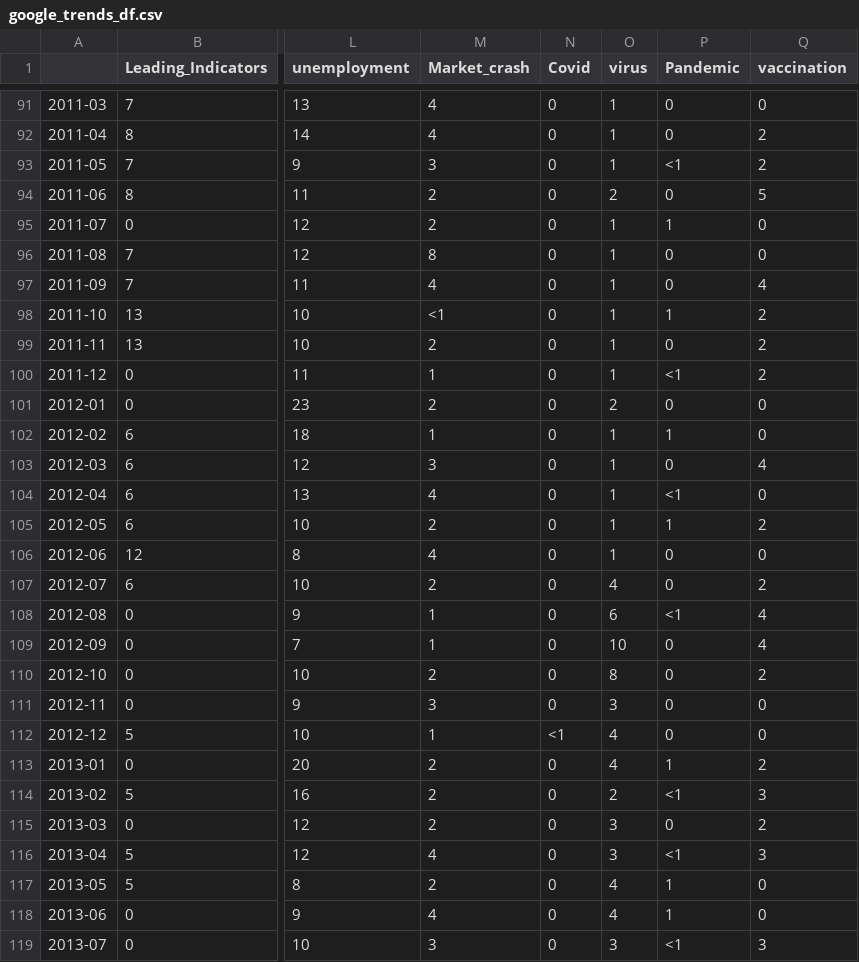
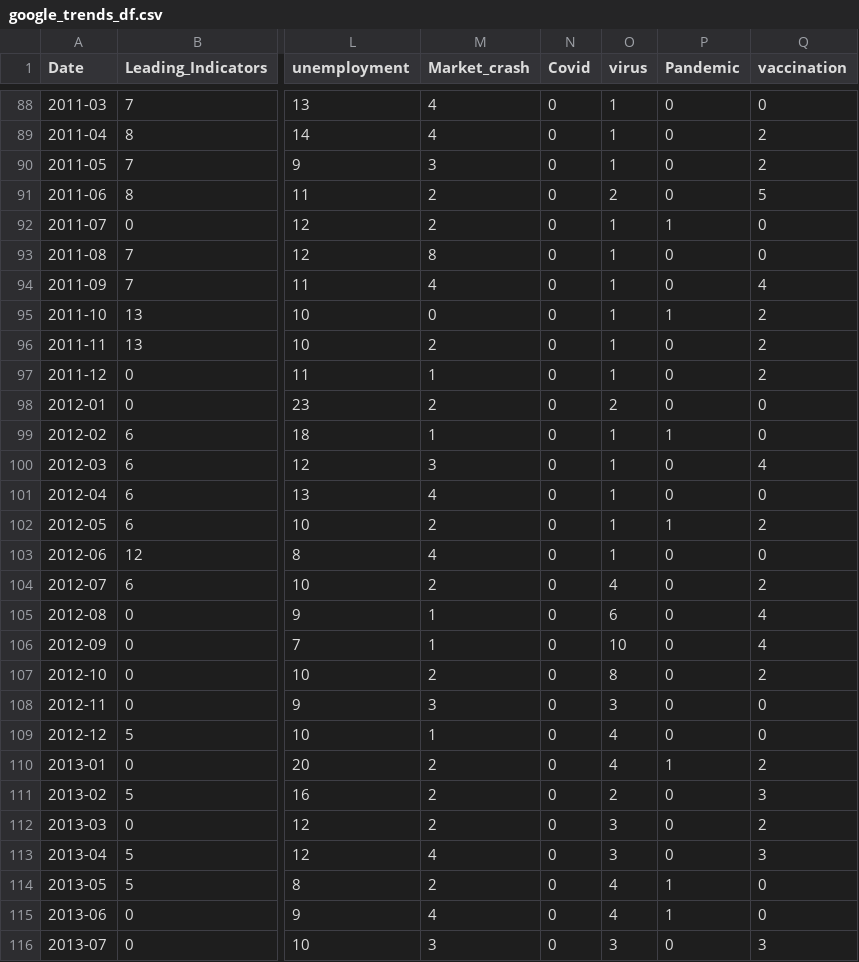
Before and after one commit to sangramsinghg/vix_predictor, a CSV file: Resources/google_trends_df.csv, drawn as a sheet; only a part is shown, gaps mark what is left out; addresses are those after the commit; the diff covers the shown part only; the diff names each change by its address in the sheet, - before the commit and + after, or states it on an @@ line.

```diff
--- a/Resources/google_trends_df.csv
+++ b/Resources/google_trends_df.csv
-A1: (empty)
+A1: Date
-P90 (Pandemic): <1
+P90 (Pandemic): 0
-M95 (Market_crash): <1
+M95 (Market_crash): 0
-P97 (Pandemic): <1
+P97 (Pandemic): 0
-P101 (Pandemic): <1
+P101 (Pandemic): 0
-P105 (Pandemic): <1
+P105 (Pandemic): 0
-N109 (Covid): <1
+N109 (Covid): 0
-P111 (Pandemic): <1
+P111 (Pandemic): 0
-P113 (Pandemic): <1
+P113 (Pandemic): 0
-P116 (Pandemic): <1
+P116 (Pandemic): 0
```
Also changed, not shown: 3 removed rows and 74 edited cells elsewhere in this file, 1 other file.
